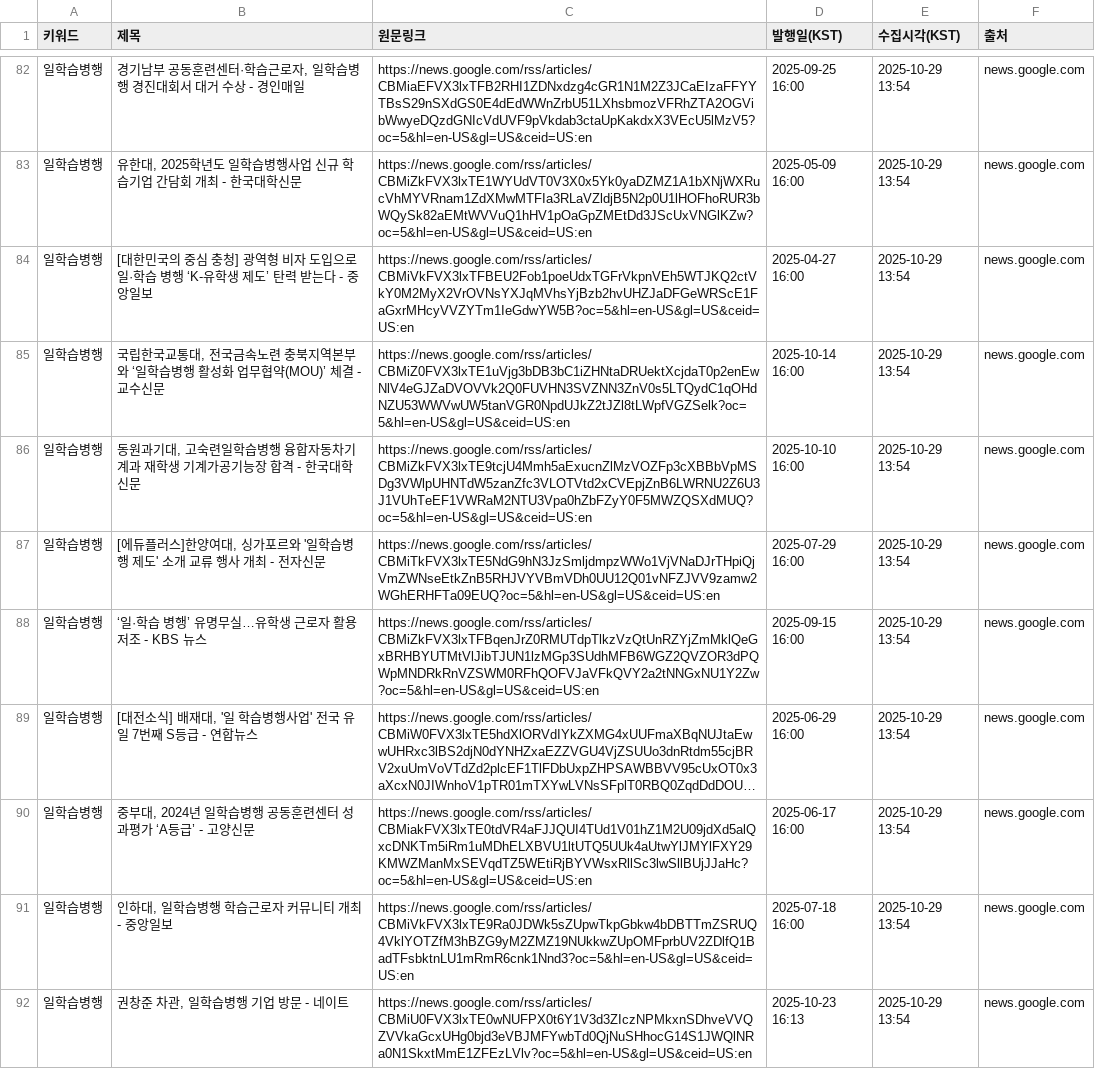
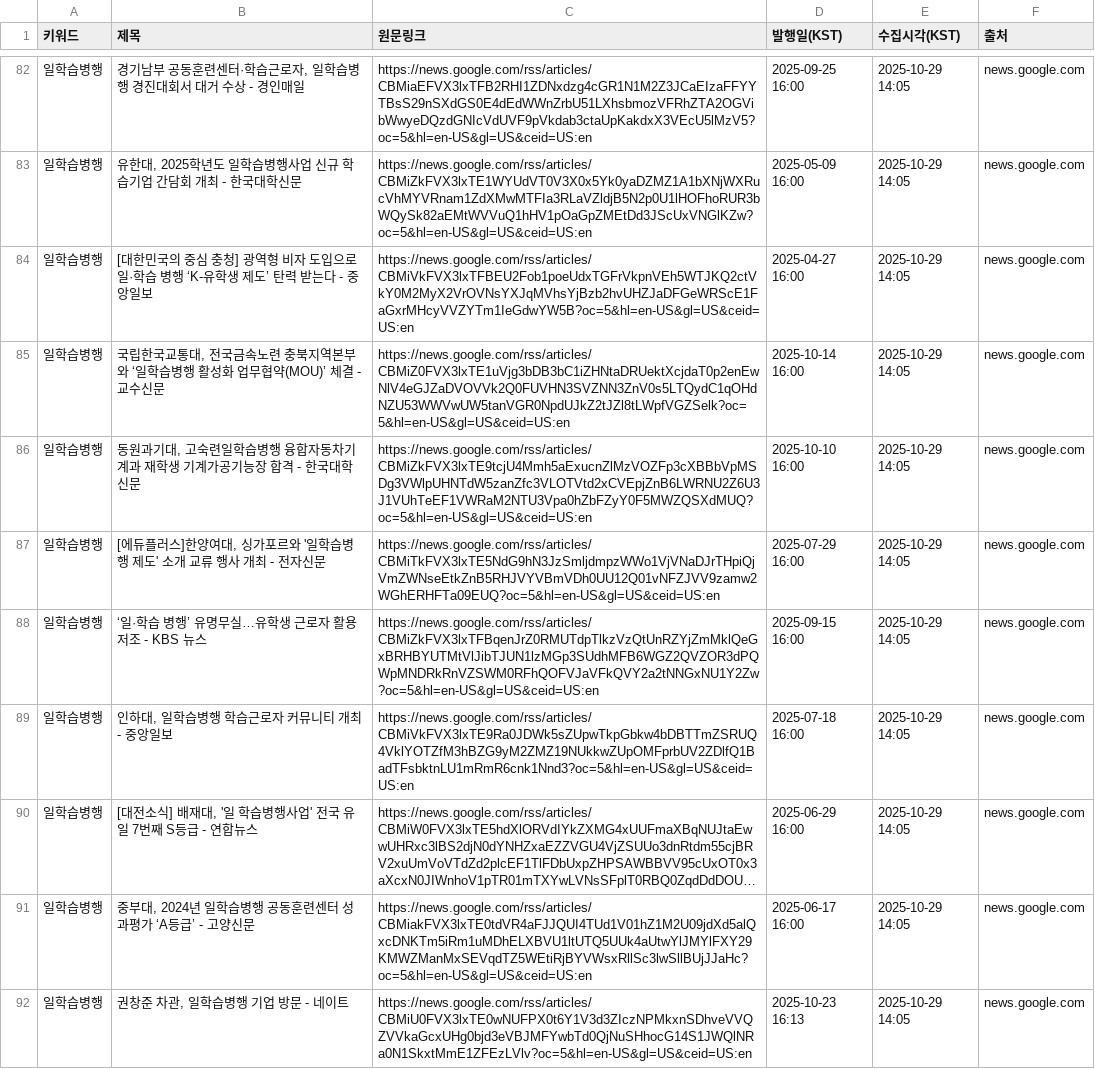
Before and after one commit to HyunJineeeee/news-report, a CSV file: data/일학습병행.csv, drawn as a sheet; only a part is shown, gaps mark what is left out; long unchanged cells end in …; removed rows and columns are numbered as before the commit, all else as after; the diff covers the shown part only; the diff names each change by its address in the sheet, - before the commit and + after, or states it on an @@ line.

```diff
--- a/data/일학습병행.csv
+++ b/data/일학습병행.csv
-E82:E88 (수집시각(KST)): 2025-10-29 13:54
+E82:E88 (수집시각(KST)): 2025-10-29 14:05
+row 89: 일학습병행 | 인하대, 일학습병행 학습근로자 커뮤니티 개최 - 중앙일보 | https://news.google.com/rss/articles/CBMiVkFVX3lxTE9Ra0JDWk5sZUpwTkpGbkw4bDBTTmZSRUQ4VklYOTZfM3hBZG9yM2ZMZ19NUkkwZUpOMFprbUV2ZDlfQ1BadTFsbktnLU1mRmR6cnk1Nnd3?oc=5&hl=en-US&gl=US&ceid=US:en | 2025-07-18 16:00 | 2025-10-29 14:05 | news.google.com
-E90:E91 (수집시각(KST)): 2025-10-29 13:54
+E90:E91 (수집시각(KST)): 2025-10-29 14:05
-row 91: 일학습병행 | 인하대, 일학습병행 학습근로자 커뮤니티 개최 - 중앙일보 | https://news.google.com/rss/articles/CBMiVkFVX3lxTE9Ra0JDWk5sZUpwTkpGbkw4bDBTTmZSRUQ4VklYOTZfM3hBZG9yM2ZMZ19NUkkwZUpOMFprbUV2ZDlfQ1BadTFsbktnLU1mRmR6cnk1Nnd3?oc=5&hl=en-US&gl=US&ceid=US:en | 2025-07-18 16:00 | 2025-10-29 13:54 | news.google.com
-E92 (수집시각(KST)): 2025-10-29 13:54
+E92 (수집시각(KST)): 2025-10-29 14:05
```
Also changed, not shown: 3 added rows, 3 removed rows and 95 edited cells elsewhere in this file, data/ALL.csv, data/직업훈련.csv, 1 other file.
